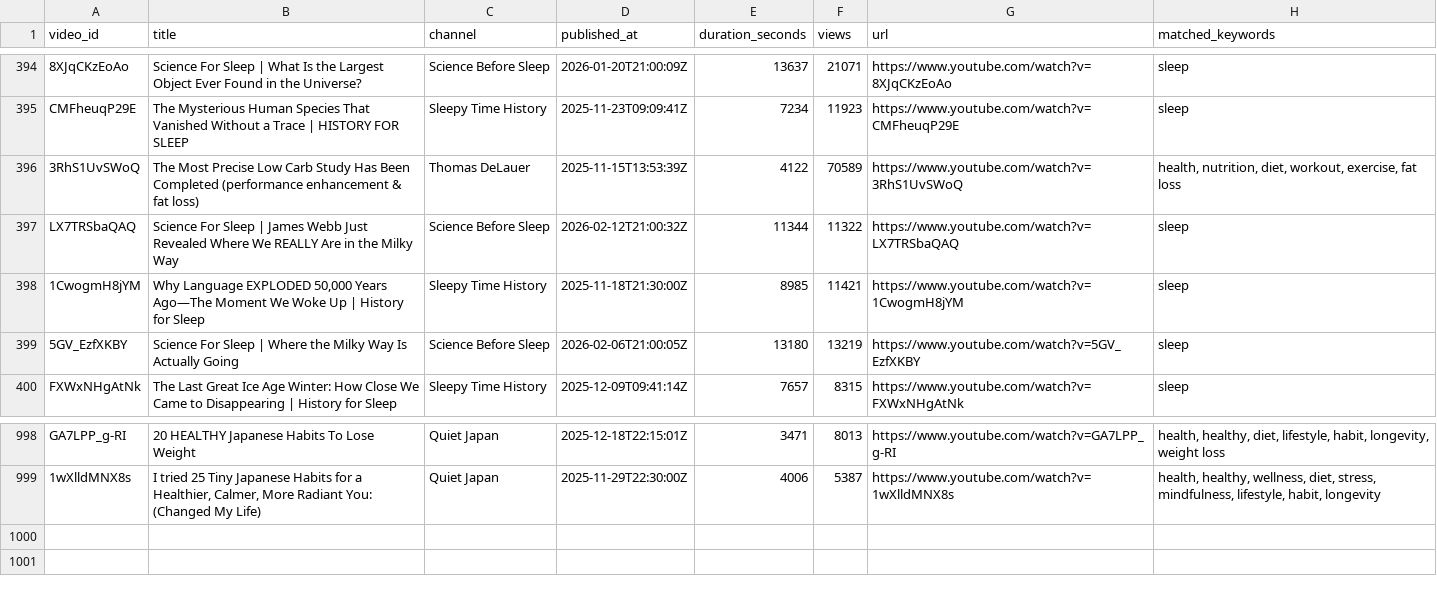
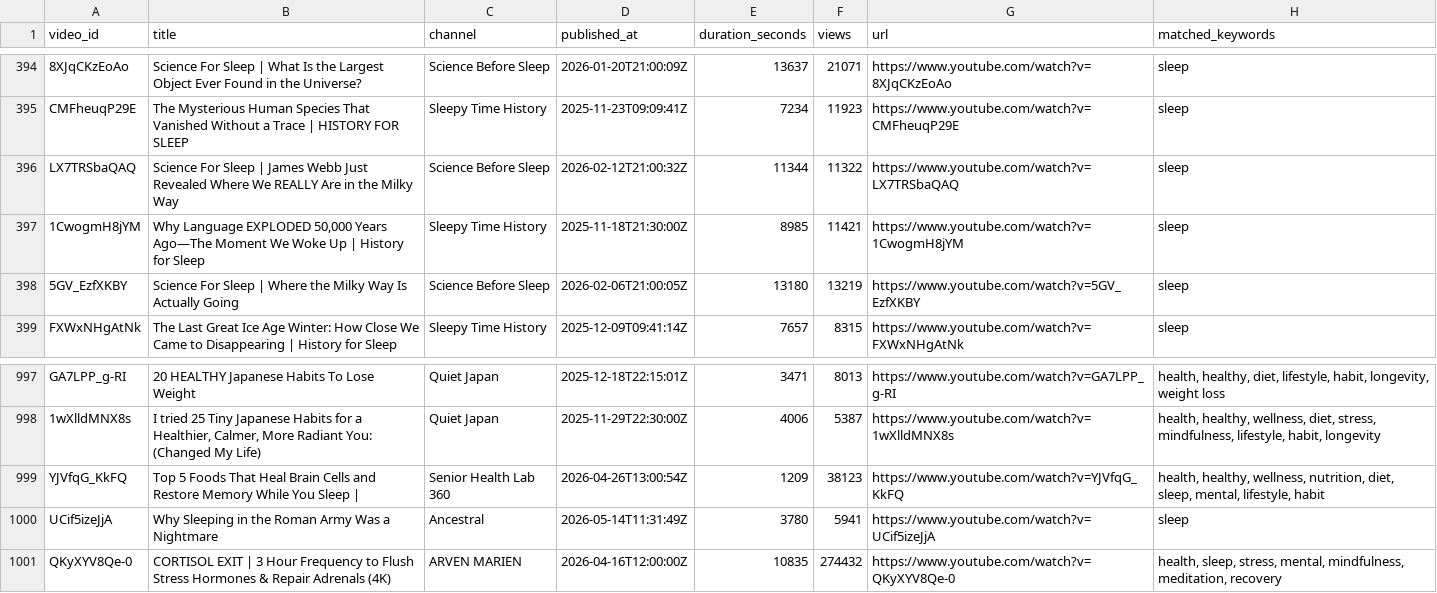
Before and after one commit to Vtxbye/YouTube-Intelligence-Platform, a CSV file: yt-health-agent/data/results.csv, drawn as a sheet; only a part is shown, gaps mark what is left out; removed rows and columns are numbered as before the commit, all else as after; the diff names each change by its address in the sheet, - before the commit and + after, or states it on an @@ line.

Commit message:
Auto-commit data from VM at 2026-05-16 14:00:01

```diff
--- a/yt-health-agent/data/results.csv
+++ b/yt-health-agent/data/results.csv
-row 396: 3RhS1UvSWoQ | The Most Precise Low Carb Study Has Been Completed (performance enhancement & fat loss) | Thomas DeLauer | 2025-11-15T13:53:39Z | 4122 | 70589 | https://www.youtube.com/watch?v=3RhS1UvSWoQ | health, nutrition, diet, workout, exercise, fat loss
+row 999: YJVfqG_KkFQ | Top 5 Foods That Heal Brain Cells and Restore Memory While You Sleep | | Senior Health Lab 360 | 2026-04-26T13:00:54Z | 1209 | 38123 | https://www.youtube.com/watch?v=YJVfqG_KkFQ | health, healthy, wellness, nutrition, diet, sleep, mental, lifestyle, habit
+row 1000: UCif5izeJjA | Why Sleeping in the Roman Army Was a Nightmare | Ancestral | 2026-05-14T11:31:49Z | 3780 | 5941 | https://www.youtube.com/watch?v=UCif5izeJjA | sleep
+row 1001: QKyXYV8Qe-0 | CORTISOL EXIT | 3 Hour Frequency to Flush Stress Hormones & Repair Adrenals (4K) | ARVEN MARIEN | 2026-04-16T12:00:00Z | 10835 | 274432 | https://www.youtube.com/watch?v=QKyXYV8Qe-0 | health, sleep, stress, mental, mindfulness, meditation, recovery
```
Also changed, not shown: 9 other files.
